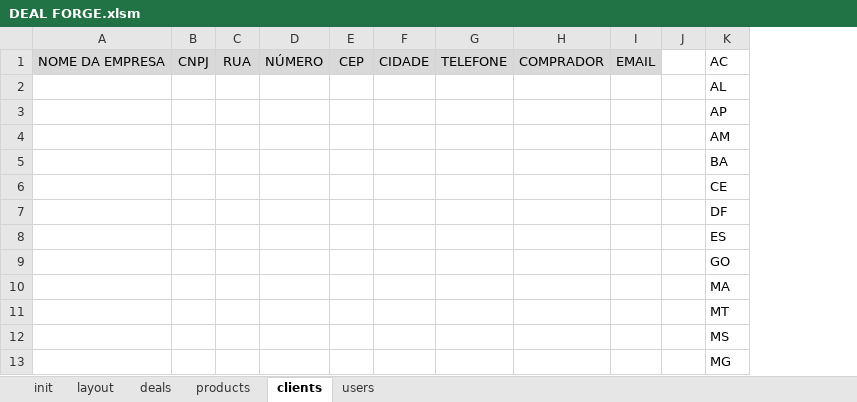
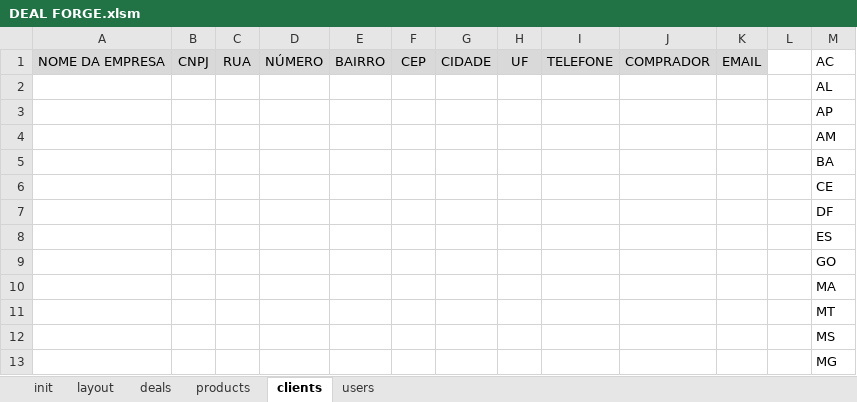
Before and after one commit to devari-el/deal-forge, an Excel workbook: DEAL FORGE.xlsm, sheet clients, drawn as a sheet; only a part is shown; values as stored, in another font and other column widths than the file's, no borders; the diff names each change by its address in the sheet, - before the commit and + after, or states it on an @@ line.

Commit message:
Interface manageClients criada! :)

```diff
--- a/DEAL FORGE.xlsm (sheet clients)
+++ b/DEAL FORGE.xlsm (sheet clients)
+column E, row 1: BAIRRO
+column H, row 1: UF
```
